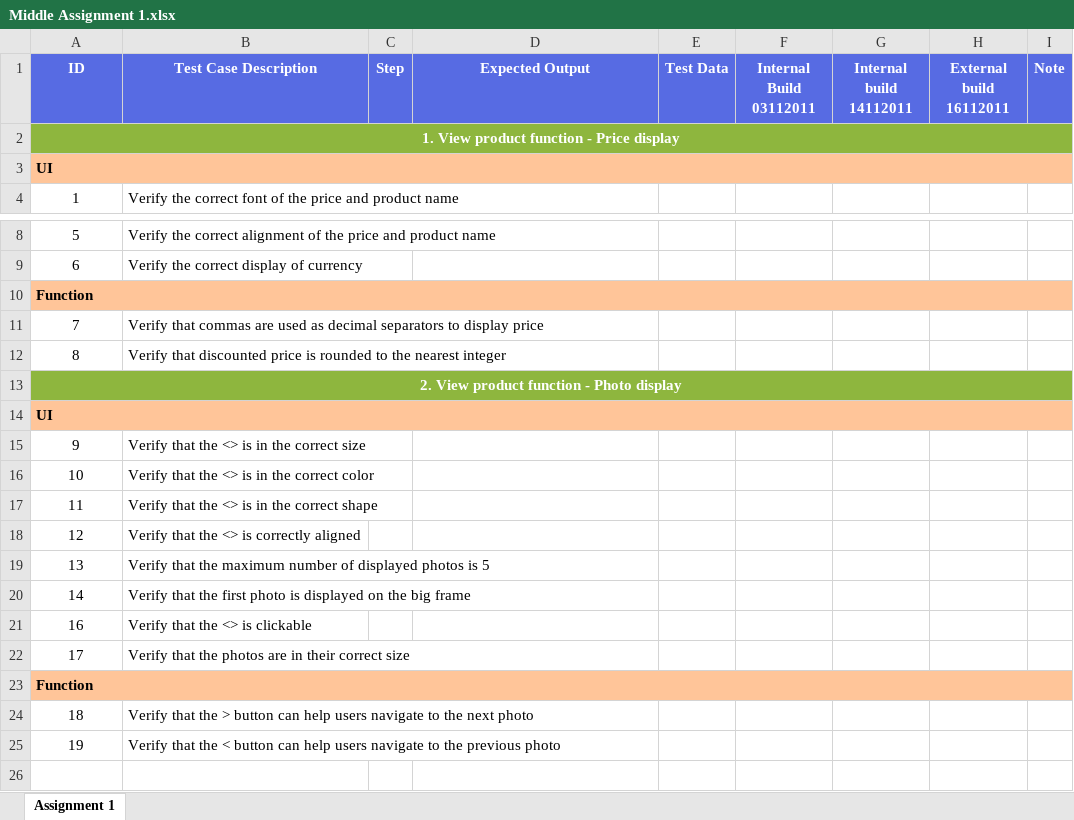
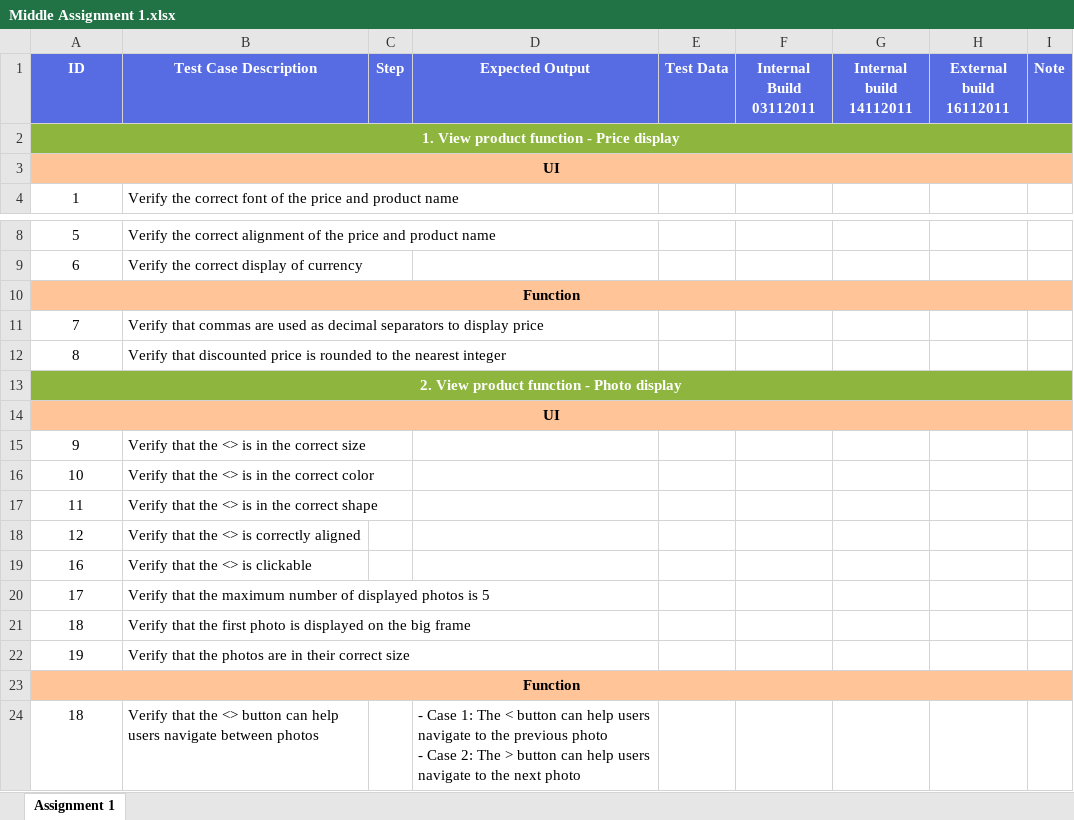
Before and after one commit to honganh1206/NashTech_Homework, an Excel workbook: Middle Assignment 1/Middle Assignment 1.xlsx, sheet Assignment 1, drawn as a sheet; only a part is shown, gaps mark what is left out; values as stored, in another font and other column widths than the file's, no borders; removed rows and columns are numbered as before the commit, all else as after; ↵ is a line break in a cell; the diff names each change by its address in the sheet, - before the commit and + after, or states it on an @@ line.

Commit message:
Add files via upload

```diff
--- a/Middle Assignment 1/Middle Assignment 1.xlsx (sheet Assignment 1)
+++ b/Middle Assignment 1/Middle Assignment 1.xlsx (sheet Assignment 1)
-A3 alignment: left
+A3 alignment: center
-A10 alignment: left
+A10 alignment: center
-A14 alignment: left
+A14 alignment: center
-row 19: 13 | Verify that the maximum number of displayed photos is 5
-row 20: 14 | Verify that the first photo is displayed on the big frame
+row 20: 17 | Verify that the maximum number of displayed photos is 5
+row 21: 18 | Verify that the first photo is displayed on the big frame
-A22 (ID): 17
+A22 (ID): 19
-A23 alignment: left
+A23 alignment: center
-B24 (Test Case Description): …that the > button can help users navigate to the next photo
+B24 (Test Case Description): …that the <> button can help users navigate between photos
-D24 (Expected Output): (empty)
+D24 (Expected Output): - Case 1: The < button can help users navigate to the previous photo ↵ - Case 2: The > button can help users navigate to the next photo
-row 25: 19 | Verify that the < button can help users navigate to the previous photo
```
